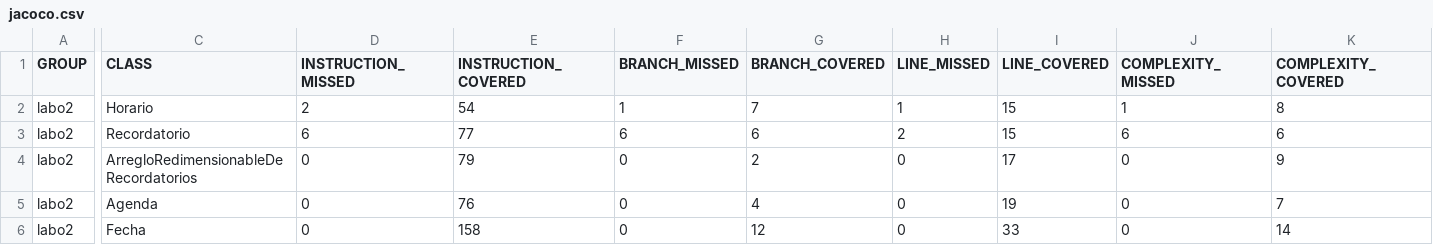
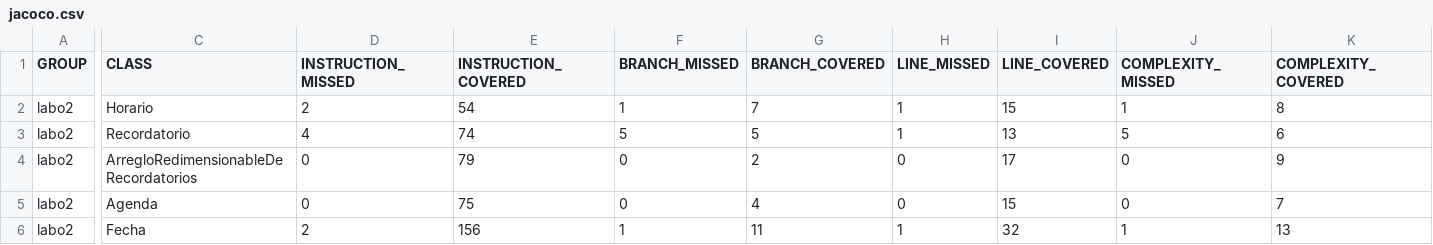
Before and after one commit to jorgerankov/Algo-II, a CSV file: Talleres/taller-2/target/site/jacoco/jacoco.csv, drawn as a sheet; only a part is shown, gaps mark what is left out; the diff names each change by its address in the sheet, - before the commit and + after, or states it on an @@ line.

Commit message:
Taller 2 con tiempos de ejecucion reducidos

```diff
--- a/Talleres/taller-2/target/site/jacoco/jacoco.csv
+++ b/Talleres/taller-2/target/site/jacoco/jacoco.csv
-D3 (INSTRUCTION_MISSED): 6
+D3 (INSTRUCTION_MISSED): 4
-E3 (INSTRUCTION_COVERED): 77
+E3 (INSTRUCTION_COVERED): 74
-F3 (BRANCH_MISSED): 6
+F3 (BRANCH_MISSED): 5
-G3 (BRANCH_COVERED): 6
+G3 (BRANCH_COVERED): 5
-H3 (LINE_MISSED): 2
+H3 (LINE_MISSED): 1
-I3 (LINE_COVERED): 15
+I3 (LINE_COVERED): 13
-J3 (COMPLEXITY_MISSED): 6
+J3 (COMPLEXITY_MISSED): 5
-E5 (INSTRUCTION_COVERED): 76
+E5 (INSTRUCTION_COVERED): 75
-I5 (LINE_COVERED): 19
+I5 (LINE_COVERED): 15
-D6 (INSTRUCTION_MISSED): 0
+D6 (INSTRUCTION_MISSED): 2
-E6 (INSTRUCTION_COVERED): 158
+E6 (INSTRUCTION_COVERED): 156
-F6 (BRANCH_MISSED): 0
+F6 (BRANCH_MISSED): 1
-G6 (BRANCH_COVERED): 12
+G6 (BRANCH_COVERED): 11
-H6 (LINE_MISSED): 0
+H6 (LINE_MISSED): 1
-I6 (LINE_COVERED): 33
+I6 (LINE_COVERED): 32
-J6 (COMPLEXITY_MISSED): 0
+J6 (COMPLEXITY_MISSED): 1
-K6 (COMPLEXITY_COVERED): 14
+K6 (COMPLEXITY_COVERED): 13
```
Also changed, not shown: 23 other files.
